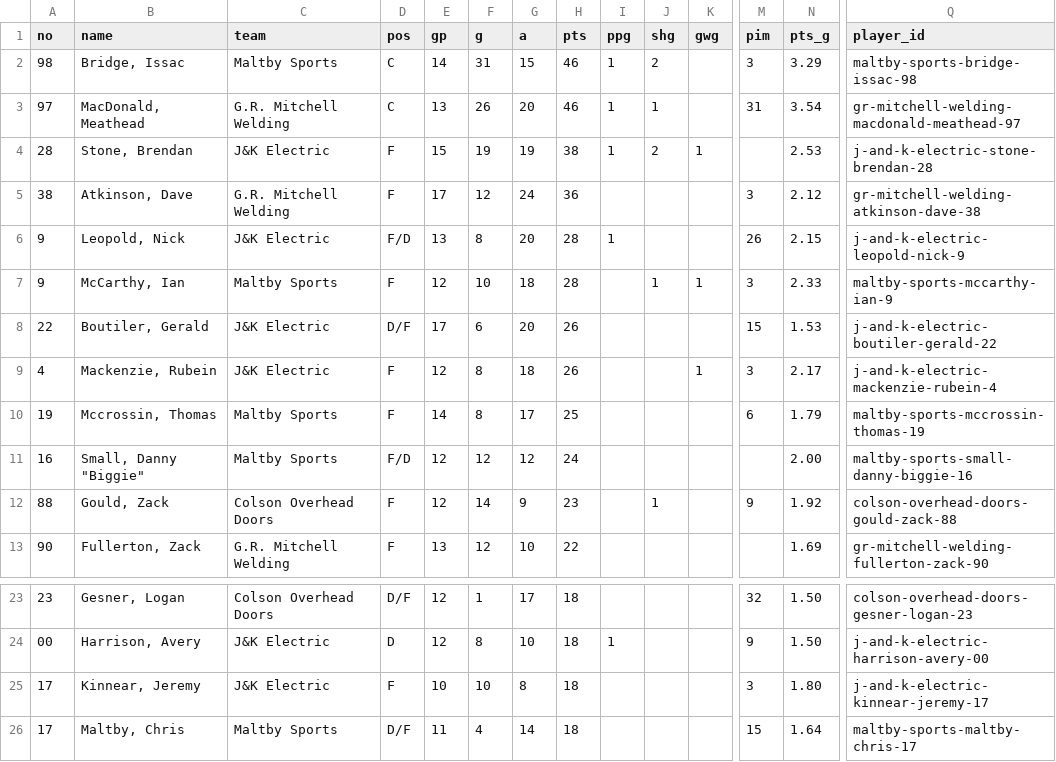
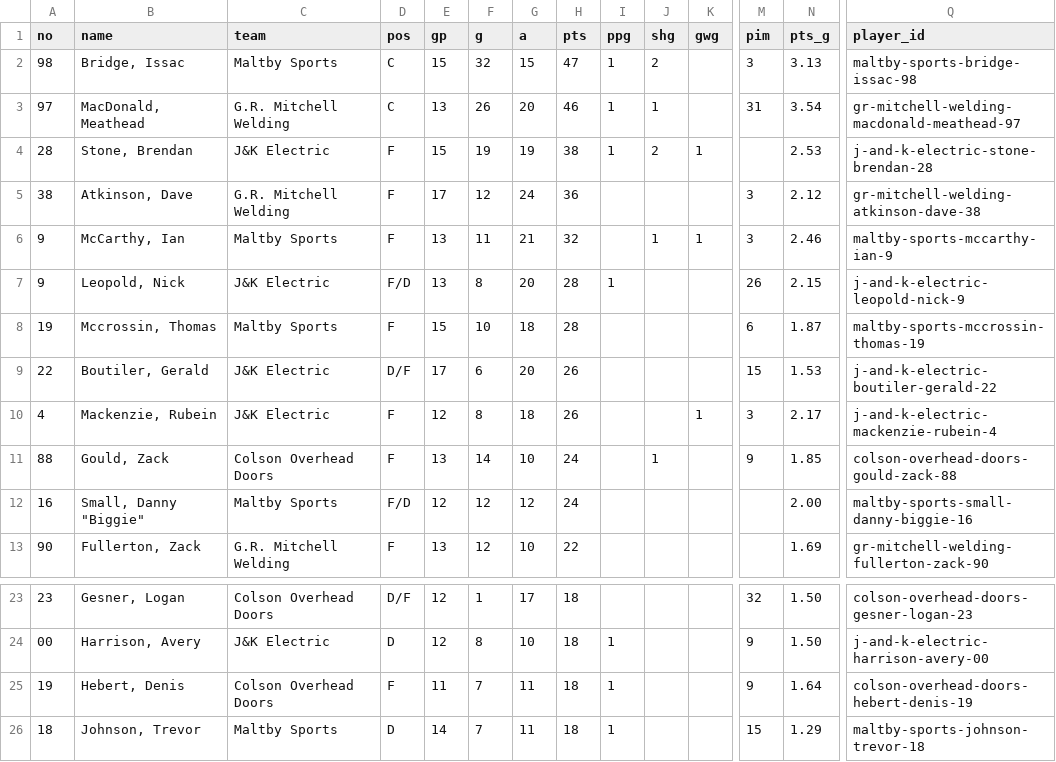
Before and after one commit to ThomasMcCrossin/aahlscraper, a CSV file: data/player_stats.csv, drawn as a sheet; only a part is shown, gaps mark what is left out; removed rows and columns are numbered as before the commit, all else as after; rows hold the shown columns only; the diff names each change by its address in the sheet, - before the commit and + after, or states it on an @@ line.

```diff
--- a/data/player_stats.csv
+++ b/data/player_stats.csv
-E2 (gp): 14
+E2 (gp): 15
-F2 (g): 31
+F2 (g): 32
-H2 (pts): 46
+H2 (pts): 47
-N2 (pts_g): 3.29
+N2 (pts_g): 3.13
+row 6: 9 | McCarthy, Ian | Maltby Sports | F | 13 | 11 | 21 | 32 |  | 1 | 1 | 3 | 2.46 | maltby-sports-mccarthy-ian-9
-A8 (no): 9
+A8 (no): 19
-B8 (name): McCarthy, Ian
+B8 (name): Mccrossin, Thomas
-E8 (gp): 12
+E8 (gp): 15
-J8 (shg): 1
+J8 (shg): (empty)
-K8 (gwg): 1
+K8 (gwg): (empty)
-M8 (pim): 3
+M8 (pim): 6
-N8 (pts_g): 2.33
+N8 (pts_g): 1.87
-Q8 (player_id): maltby-sports-mccarthy-ian-9
+Q8 (player_id): maltby-sports-mccrossin-thomas-19
-row 10: 19 | Mccrossin, Thomas | Maltby Sports | F | 14 | 8 | 17 | 25 |  |  |  | 6 | 1.79 | maltby-sports-mccrossin-thomas-19
+row 11: 88 | Gould, Zack | Colson Overhead Doors | F | 13 | 14 | 10 | 24 |  | 1 |  | 9 | 1.85 | colson-overhead-doors-gould-zack-88
-row 12: 88 | Gould, Zack | Colson Overhead Doors | F | 12 | 14 | 9 | 23 |  | 1 |  | 9 | 1.92 | colson-overhead-doors-gould-zack-88
-row 25: 17 | Kinnear, Jeremy | J&K Electric | F | 10 | 10 | 8 | 18 |  |  |  | 3 | 1.80 | j-and-k-electric-kinnear-jeremy-17
-row 26: 17 | Maltby, Chris | Maltby Sports | D/F | 11 | 4 | 14 | 18 |  |  |  | 15 | 1.64 | maltby-sports-maltby-chris-17
+row 25: 19 | Hebert, Denis | Colson Overhead Doors | F | 11 | 7 | 11 | 18 | 1 |  |  | 9 | 1.64 | colson-overhead-doors-hebert-denis-19
+row 26: 18 | Johnson, Trevor | Maltby Sports | D | 14 | 7 | 11 | 18 | 1 |  |  | 15 | 1.29 | maltby-sports-johnson-trevor-18
```
Also changed, not shown: data/standings.csv, 8 other files.
